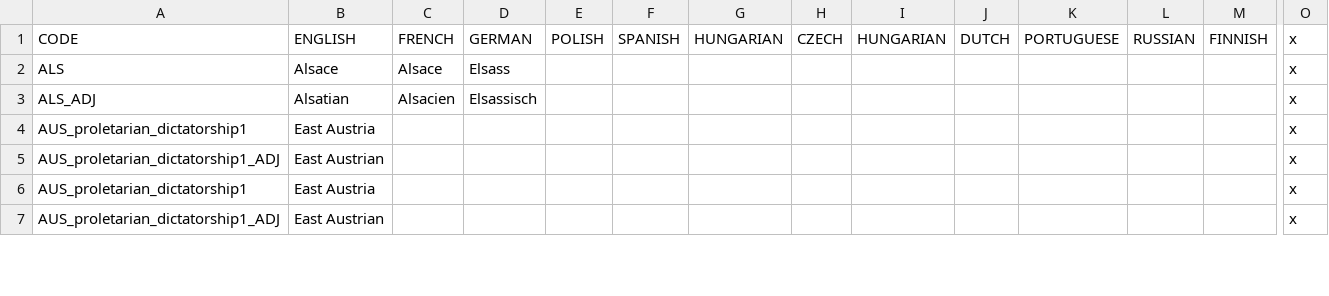
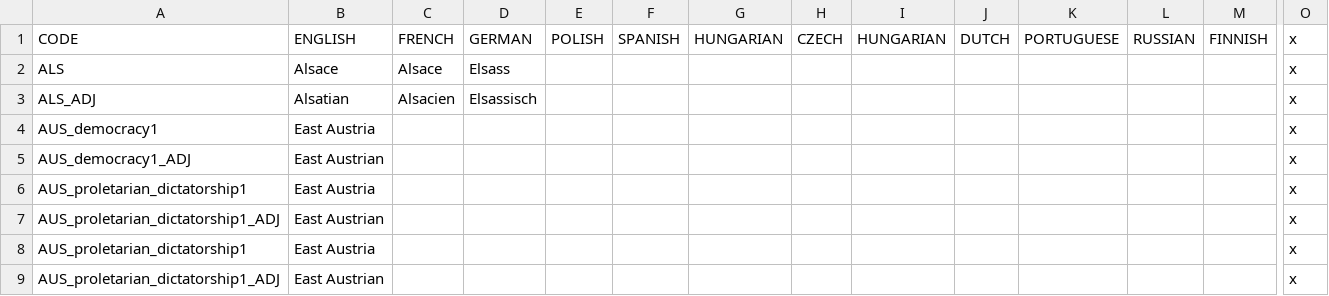
Before and after one commit to DoktorKure/Vic-II-Modern-History-Mod-MHM, a CSV file: MHM/localisation/countries.csv, drawn as a sheet; only a part is shown, gaps mark what is left out; rows hold the shown columns only; the diff names each change by its address in the sheet, - before the commit and + after, or states it on an @@ line.

Commit message:
Review Occupation of Austria
- East Austria and West Austria start as democratic vassals to their respective blocs to reflect the weird situation regarding occupation zones in Austria despite Austria functionally being a singe nation with a single government
- Update Sovietization events so that event 1412134 only fires for Soviet vassals with the exception of special cases, and only if the collapse of USSR chain hasn't already begun
- Update occupation of austria event chain so that Second Control Agreement will decide if Austria eventually reunites or if they become partitioned like IRL Germany

```diff
--- a/MHM/localisation/countries.csv
+++ b/MHM/localisation/countries.csv
+row 4: AUS_democracy1 | East Austria |  |  |  |  |  |  |  |  |  |  |  | x
+row 5: AUS_democracy1_ADJ | East Austrian |  |  |  |  |  |  |  |  |  |  |  | x
```
Also changed, not shown: 24 other files.
